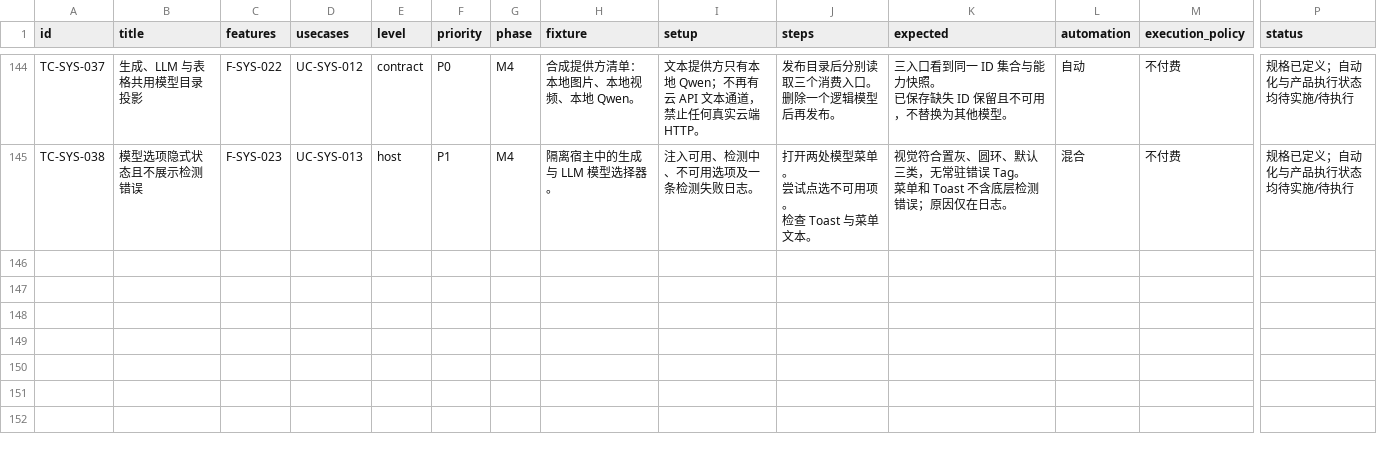
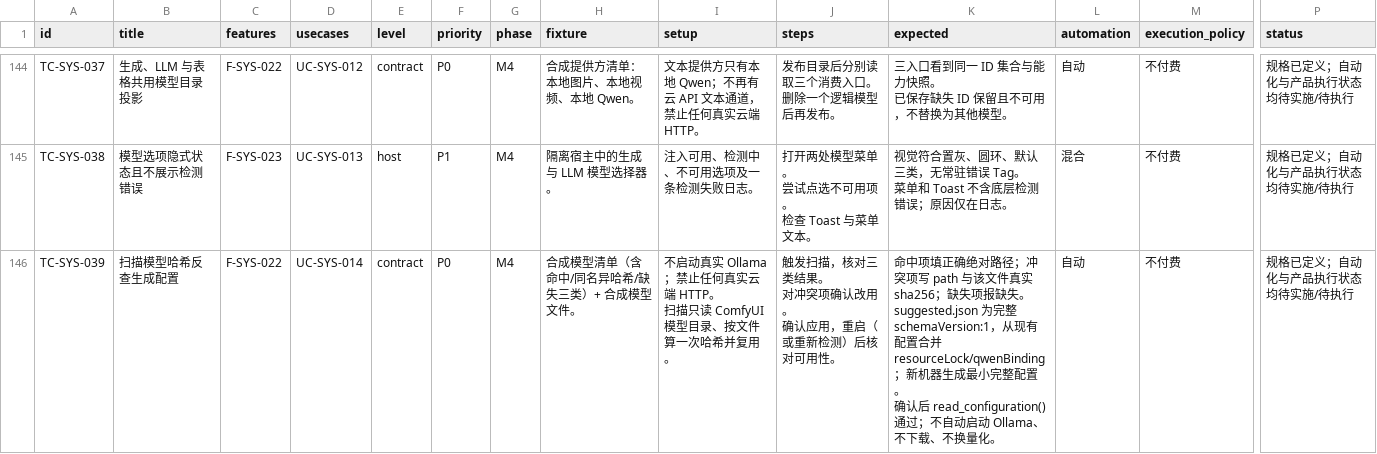
Before and after one commit to TeutonicMepheles/ComfyUI-DAELab-Creative-Studio, a CSV file: docs/migration-blueprint/tests.csv, drawn as a sheet; only a part is shown, gaps mark what is left out; rows hold the shown columns only; ↵ is a line break in a cell; the diff names each change by its address in the sheet, - before the commit and + after, or states it on an @@ line.

```diff
--- a/docs/migration-blueprint/tests.csv
+++ b/docs/migration-blueprint/tests.csv
+row 146: TC-SYS-039 | 扫描模型哈希反查生成配置 | F-SYS-022 | UC-SYS-014 | contract | P0 | M4 | 合成模型清单（含命中/同名异哈希/缺失三类）+ 合成模型文件。 | 不启动真实 Ollama；禁止任何真实云端 HTTP。 ↵ 扫描只读 ComfyUI 模型目录、按文件算一次哈希并复用。 | 触发扫描，核对三类结果。 ↵ 对冲突项确认改用。 ↵ 确认应用，重启（或重新检测）后核对可用性。 | 命中项填正确绝对路径；冲突项写 path 与该文件真实 sha256；缺失项报缺失。 ↵ suggested.json 为完整 schemaVersion:1，从现有配置合并 resourceLock/qwenBinding；新机器生成最小完整配置。 ↵ 确认后 read_configuration() 通过；不自动启动 Ollama、不下载、不换量化。 | 自动 | 不付费 | 规格已定义；自动化与产品执行状态均待实施/待执行
```
Also changed, not shown: docs/migration-blueprint/features.csv, docs/migration-blueprint/usecases.csv, 6 other files.
